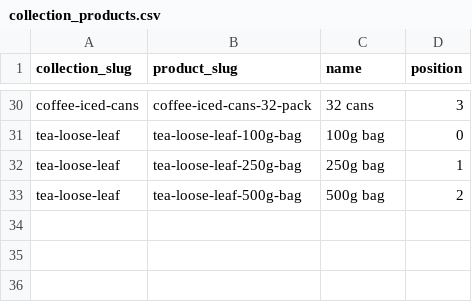
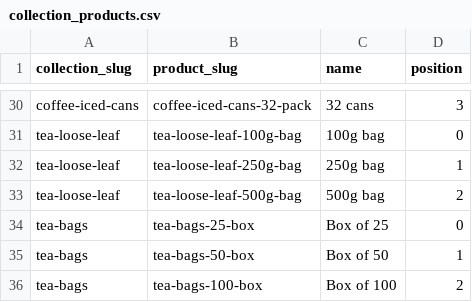
Before and after one commit to njcushing/online-shop, a CSV file: db/seeds/data/collection_products.csv, drawn as a sheet; only a part is shown, gaps mark what is left out.

```diff
--- a/db/seeds/data/collection_products.csv
+++ b/db/seeds/data/collection_products.csv
@@ -33 +33,4 @@ tea-loose-leaf,tea-loose-leaf-250g-bag,250g bag,1
 tea-loose-leaf,tea-loose-leaf-500g-bag,500g bag,2
+tea-bags,tea-bags-25-box,Box of 25,0
+tea-bags,tea-bags-50-box,Box of 50,1
+tea-bags,tea-bags-100-box,Box of 100,2
```
Also changed, not shown: db/seeds/data/product_details.csv, db/seeds/data/product_reviews.csv, 7 other files.
